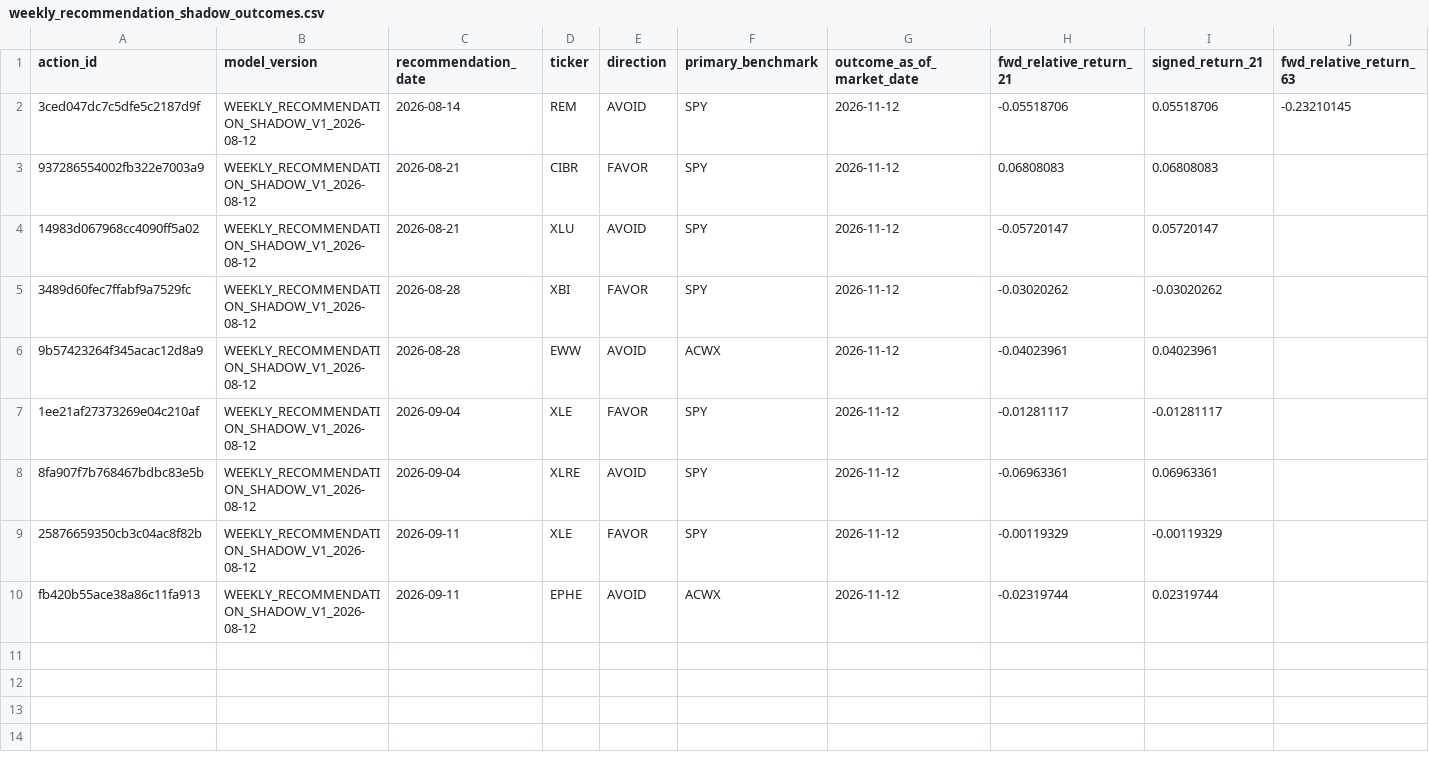
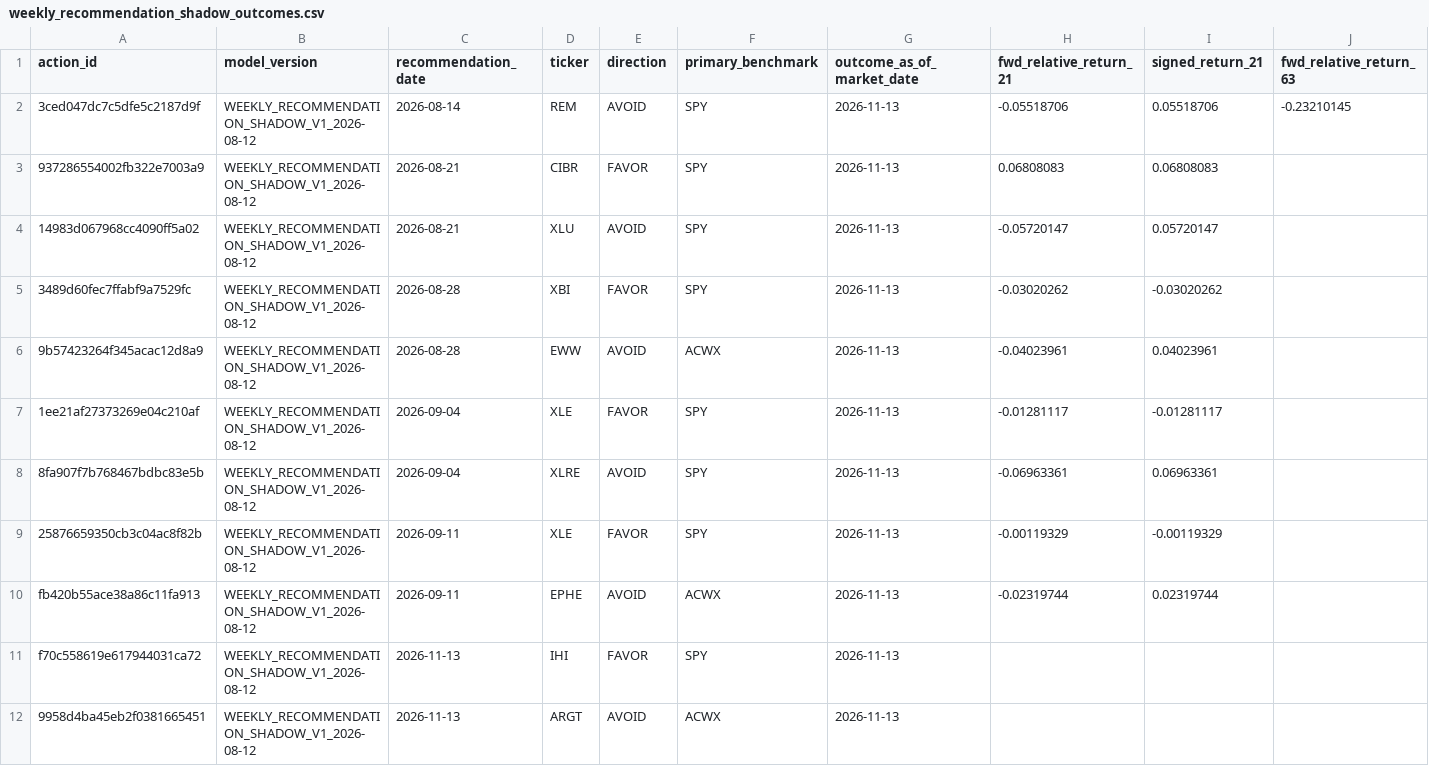
Before and after one commit to drynflying/global-market-rotation-engine, a CSV file: results/weekly_recommendation_shadow_outcomes.csv, drawn as a sheet; only a part is shown; rows hold the shown columns only; the diff names each change by its address in the sheet, - before the commit and + after, or states it on an @@ line.

```diff
--- a/results/weekly_recommendation_shadow_outcomes.csv
+++ b/results/weekly_recommendation_shadow_outcomes.csv
-G2:G10 (outcome_as_of_market_date): 2026-11-12
+G2:G10 (outcome_as_of_market_date): 2026-11-13
+row 11: f70c558619e617944031ca72 | WEEKLY_RECOMMENDATION_SHADOW_V1_2026-08-12 | 2026-11-13 | IHI | FAVOR | SPY | 2026-11-13
+row 12: 9958d4ba45eb2f0381665451 | WEEKLY_RECOMMENDATION_SHADOW_V1_2026-08-12 | 2026-11-13 | ARGT | AVOID | ACWX | 2026-11-13
```
Also changed, not shown: results/rotation_latest.csv, results/weekly_recommendation_shadow_history.csv, 21 other files.
